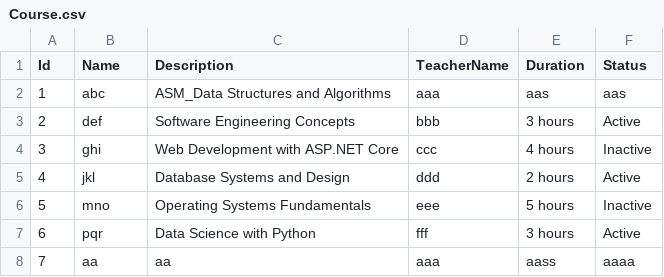
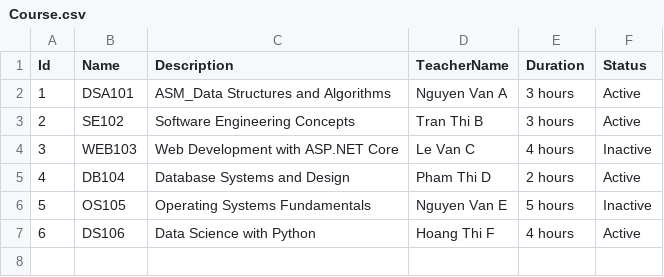
Before and after one commit to Hieu220204/Group_HHP_ASM_APDP, a CSV file: ASM_APDP/wwwroot/Data/Course.csv, drawn as a sheet.

```diff
--- a/ASM_APDP/wwwroot/Data/Course.csv
+++ b/ASM_APDP/wwwroot/Data/Course.csv
@@ -1,8 +1,7 @@
 Id,Name,Description,TeacherName,Duration,Status
-1,abc,ASM_Data Structures and Algorithms,aaa,aas,aas
-2,def,Software Engineering Concepts,bbb,3 hours,Active
-3,ghi,Web Development with ASP.NET Core,ccc,4 hours,Inactive
-4,jkl,Database Systems and Design,ddd,2 hours,Active
-5,mno,Operating Systems Fundamentals,eee,5 hours,Inactive
-6,pqr,Data Science with Python,fff,3 hours,Active
-7,aa,aa,aaa,aass,aaaa
+1,DSA101,ASM_Data Structures and Algorithms,Nguyen Van A,3 hours,Active
+2,SE102,Software Engineering Concepts,Tran Thi B,3 hours,Active
+3,WEB103,Web Development with ASP.NET Core,Le Van C,4 hours,Inactive
+4,DB104,Database Systems and Design,Pham Thi D,2 hours,Active
+5,OS105,Operating Systems Fundamentals,Nguyen Van E,5 hours,Inactive
+6,DS106,Data Science with Python,Hoang Thi F,4 hours,Active
```
Also changed, not shown: ASM_APDP/wwwroot/Data/Grades.csv, ASM_APDP/wwwroot/Data/Schedule.csv, 35 other files.
